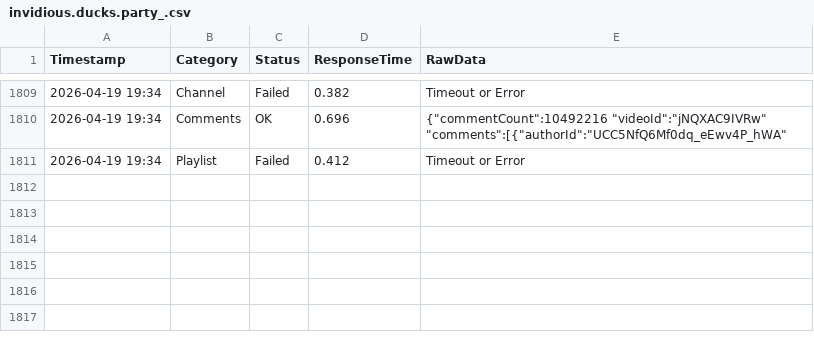
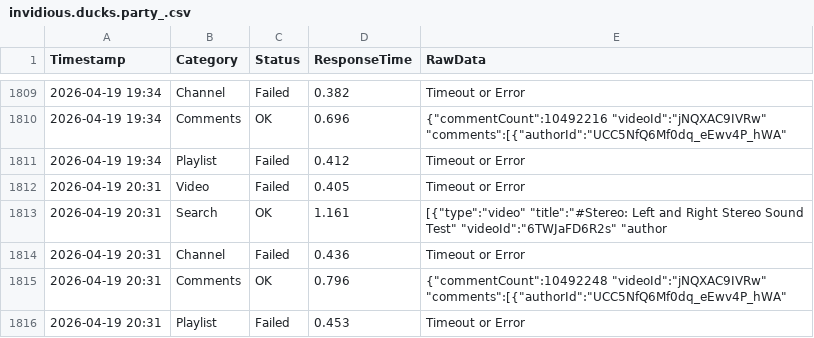
Before and after one commit to yuto1106110/invidious-health, a CSV file: logs/invidious.ducks.party_.csv, drawn as a sheet; only a part is shown, gaps mark what is left out.

```diff
--- a/logs/invidious.ducks.party_.csv
+++ b/logs/invidious.ducks.party_.csv
@@ -1811 +1811,6 @@ Timestamp,Category,Status,ResponseTime,RawData
 2026-04-19 19:34,Playlist,Failed,0.412,Timeout or Error
+2026-04-19 20:31,Video,Failed,0.405,Timeout or Error
+2026-04-19 20:31,Search,OK,1.161,"[{""type"":""video"" ""title"":""#Stereo: Left and Right Stereo Sound Test"" ""videoId"":""6TWJaFD6R2s"" ""author"
+2026-04-19 20:31,Channel,Failed,0.436,Timeout or Error
+2026-04-19 20:31,Comments,OK,0.796,"{""commentCount"":10492248 ""videoId"":""jNQXAC9IVRw"" ""comments"":[{""authorId"":""UCC5NfQ6Mf0dq_eEwv4P_hWA"" "
+2026-04-19 20:31,Playlist,Failed,0.453,Timeout or Error
```
Also changed, not shown: logs/inv.kamuridesu.com_.csv, logs/invidious.f5.si_.csv, 8 other files.
